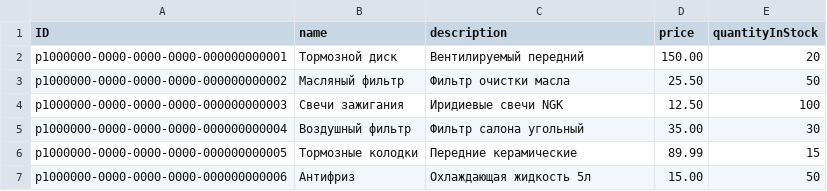
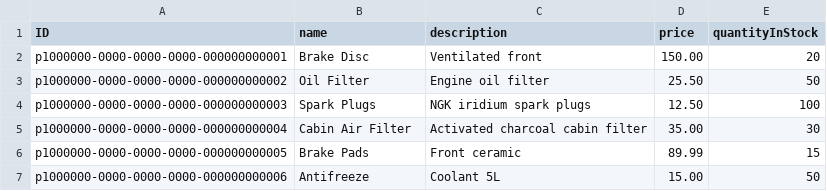
Before and after one commit to aleks2008-dev/crm-sap-dev, a CSV file: db/data/crm-MechanicalParts.csv, drawn as a sheet.

```diff
--- a/db/data/crm-MechanicalParts.csv
+++ b/db/data/crm-MechanicalParts.csv
@@ -1,7 +1,7 @@
 ID;name;description;price;quantityInStock
-p1000000-0000-0000-0000-000000000001;Тормозной диск;Вентилируемый передний;150.00;20
-p1000000-0000-0000-0000-000000000002;Масляный фильтр;Фильтр очистки масла;25.50;50
-p1000000-0000-0000-0000-000000000003;Свечи зажигания;Иридиевые свечи NGK;12.50;100
-p1000000-0000-0000-0000-000000000004;Воздушный фильтр;Фильтр салона угольный;35.00;30
-p1000000-0000-0000-0000-000000000005;Тормозные колодки;Передние керамические;89.99;15
-p1000000-0000-0000-0000-000000000006;Антифриз;Охлаждающая жидкость 5л;15.00;50
+p1000000-0000-0000-0000-000000000001;Brake Disc;Ventilated front;150.00;20
+p1000000-0000-0000-0000-000000000002;Oil Filter;Engine oil filter;25.50;50
+p1000000-0000-0000-0000-000000000003;Spark Plugs;NGK iridium spark plugs;12.50;100
+p1000000-0000-0000-0000-000000000004;Cabin Air Filter;Activated charcoal cabin filter;35.00;30
+p1000000-0000-0000-0000-000000000005;Brake Pads;Front ceramic;89.99;15
+p1000000-0000-0000-0000-000000000006;Antifreeze;Coolant 5L;15.00;50
```
Also changed, not shown: 4 other files.
